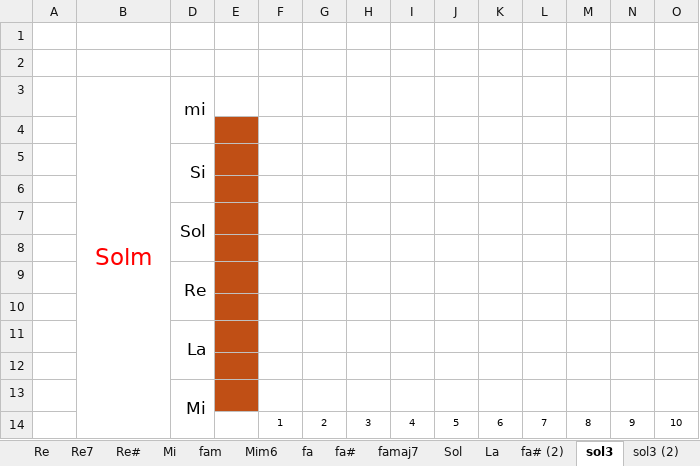
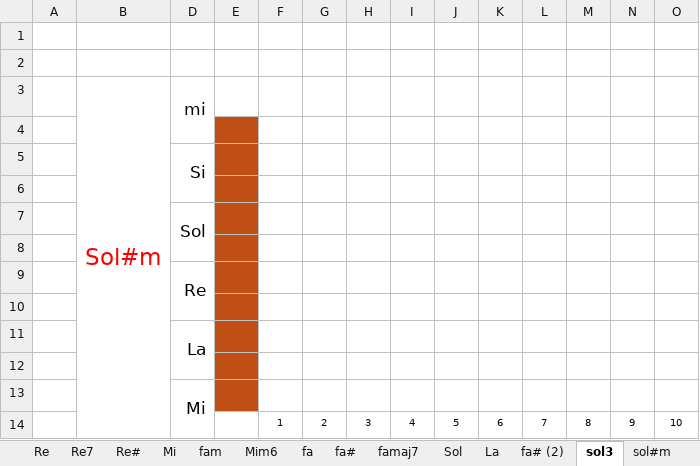
Before and after one commit to dbaezh78/cantos, an Excel workbook: doc-bk/Acordes.xlsx, sheet sol3, drawn as a sheet; values as stored, in another font and other column widths than the file's, no borders; charts and pictures not drawn; the diff names each change by its address in the sheet, - before the commit and + after, or states it on an @@ line.

```diff
--- a/doc-bk/Acordes.xlsx (sheet sol3)
+++ b/doc-bk/Acordes.xlsx (sheet sol3)
+sheet tab: sol#m
-B3: Solm
+B3: Sol#m
```
Also changed, not shown: charts or pictures.
